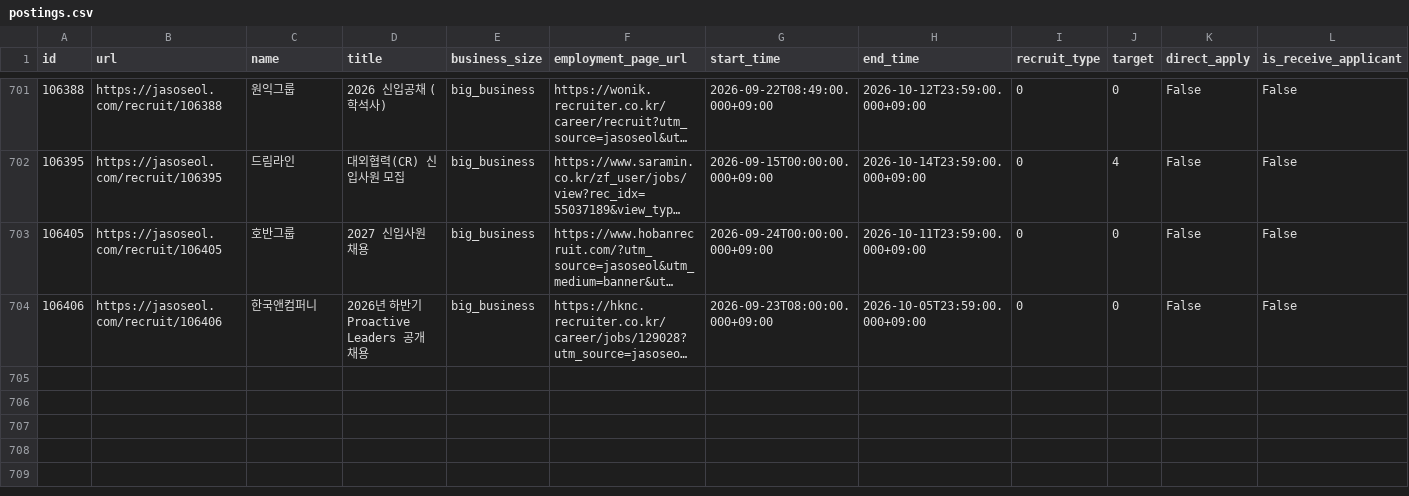
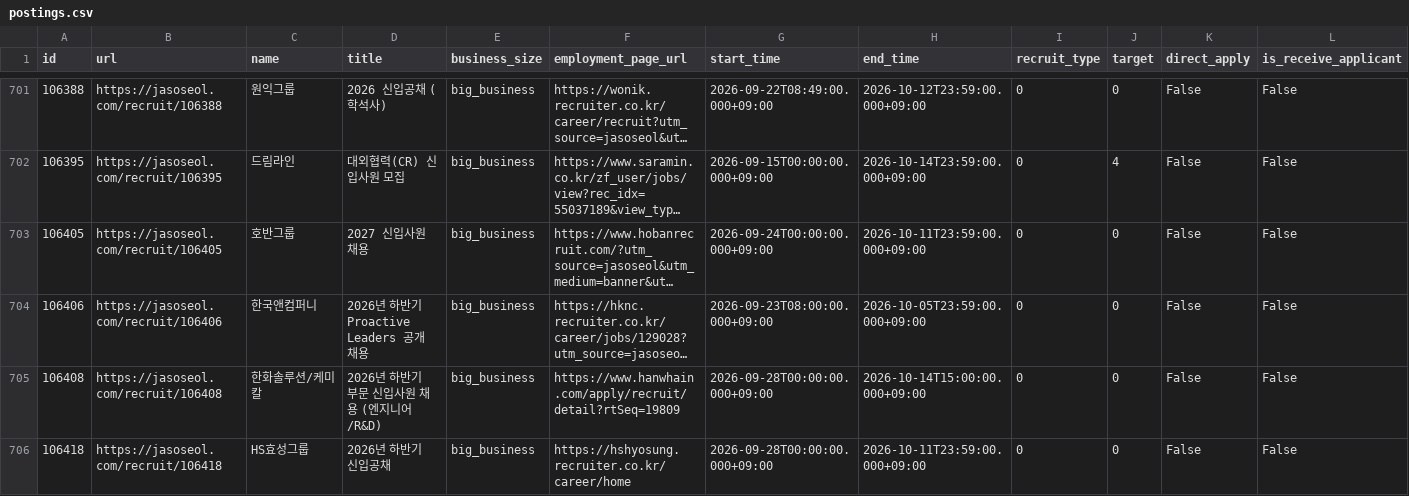
Before and after one commit to nukktae/ajildaa-ory, a CSV file: data/postings.csv, drawn as a sheet; only a part is shown, gaps mark what is left out; long unchanged cells end in …; rows hold the shown columns only; the diff names each change by its address in the sheet, - before the commit and + after, or states it on an @@ line.

```diff
--- a/data/postings.csv
+++ b/data/postings.csv
+row 705: 106408 | https://jasoseol.com/recruit/106408 | 한화솔루션/케미칼 | 2026년 하반기 부문 신입사원 채용 (엔지니어/R&D) | big_business | https://www.hanwhain.com/apply/recruit/detail?rtSeq=19809 | 2026-09-28T00:00:00.000+09:00 | 2026-10-14T15:00:00.000+09:00 | 0 | 0 | False | False
+row 706: 106418 | https://jasoseol.com/recruit/106418 | HS효성그룹 | 2026년 하반기 신입공채 | big_business | https://hshyosung.recruiter.co.kr/career/home | 2026-09-28T00:00:00.000+09:00 | 2026-10-11T23:59:00.000+09:00 | 0 | 0 | False | False
```
Also changed, not shown: data/new-postings.csv, 2 other files.
